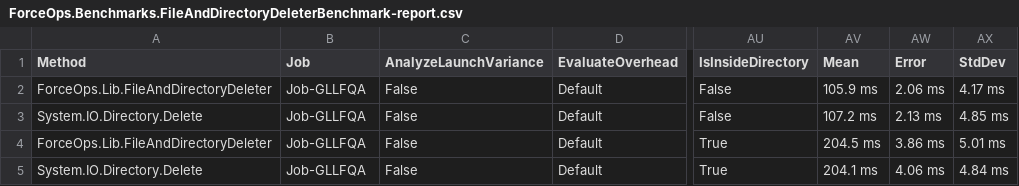
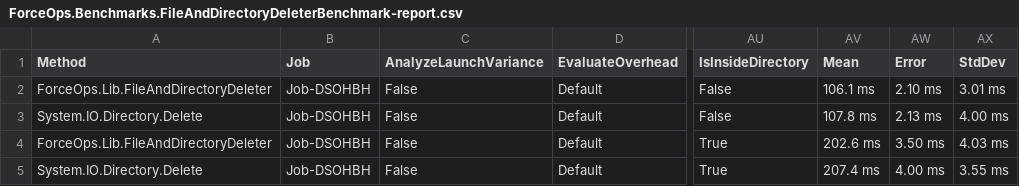
Before and after one commit to domsleee/ForceOps, a CSV file: BenchmarkDotNetResults/ForceOps.Benchmarks.FileAndDirectoryDeleterBenchmark-report.csv, drawn as a sheet; only a part is shown, gaps mark what is left out; the diff names each change by its address in the sheet, - before the commit and + after, or states it on an @@ line.

```diff
--- a/BenchmarkDotNetResults/ForceOps.Benchmarks.FileAndDirectoryDeleterBenchmark-report.csv
+++ b/BenchmarkDotNetResults/ForceOps.Benchmarks.FileAndDirectoryDeleterBenchmark-report.csv
-B2:B5 (Job): Job-GLLFQA
+B2:B5 (Job): Job-DSOHBH
-AV2 (Mean): 105.9 ms
+AV2 (Mean): 106.1 ms
-AW2 (Error): 2.06 ms
+AW2 (Error): 2.10 ms
-AX2 (StdDev): 4.17 ms
+AX2 (StdDev): 3.01 ms
-AV3 (Mean): 107.2 ms
+AV3 (Mean): 107.8 ms
-AX3 (StdDev): 4.85 ms
+AX3 (StdDev): 4.00 ms
-AV4 (Mean): 204.5 ms
+AV4 (Mean): 202.6 ms
-AW4 (Error): 3.86 ms
+AW4 (Error): 3.50 ms
-AX4 (StdDev): 5.01 ms
+AX4 (StdDev): 4.03 ms
-AV5 (Mean): 204.1 ms
+AV5 (Mean): 207.4 ms
-AW5 (Error): 4.06 ms
+AW5 (Error): 4.00 ms
-AX5 (StdDev): 4.84 ms
+AX5 (StdDev): 3.55 ms
```
Also changed, not shown: 3 other files.
